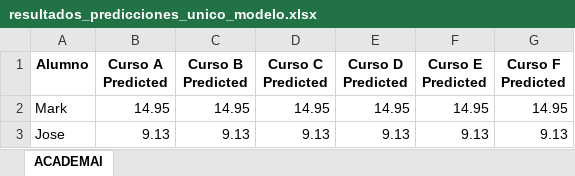
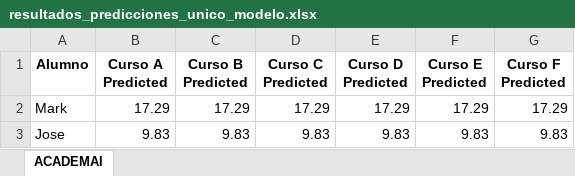
Before and after one commit to AcademicPrediction/AcademaiFlask, an Excel workbook: resultados_predicciones_unico_modelo.xlsx, sheet ACADEMAI, drawn as a sheet; values as stored, in another font and other column widths than the file's, no borders; the diff names each change by its address in the sheet, - before the commit and + after, or states it on an @@ line.

```diff
--- a/resultados_predicciones_unico_modelo.xlsx (sheet ACADEMAI)
+++ b/resultados_predicciones_unico_modelo.xlsx (sheet ACADEMAI)
-B2 (Curso A Predicted): 14.95
+B2 (Curso A Predicted): 17.29
-C2 (Curso B Predicted): 14.95
+C2 (Curso B Predicted): 17.29
-D2 (Curso C Predicted): 14.95
+D2 (Curso C Predicted): 17.29
-E2 (Curso D Predicted): 14.95
+E2 (Curso D Predicted): 17.29
-F2 (Curso E Predicted): 14.95
+F2 (Curso E Predicted): 17.29
-G2 (Curso F Predicted): 14.95
+G2 (Curso F Predicted): 17.29
-B3 (Curso A Predicted): 9.13
+B3 (Curso A Predicted): 9.83
-C3 (Curso B Predicted): 9.13
+C3 (Curso B Predicted): 9.83
-D3 (Curso C Predicted): 9.13
+D3 (Curso C Predicted): 9.83
-E3 (Curso D Predicted): 9.13
+E3 (Curso D Predicted): 9.83
-F3 (Curso E Predicted): 9.13
+F3 (Curso E Predicted): 9.83
-G3 (Curso F Predicted): 9.13
+G3 (Curso F Predicted): 9.83
```
Also changed, not shown: Modelo_Excel.xlsx, temporary_file.xlsx, 6 other files.
